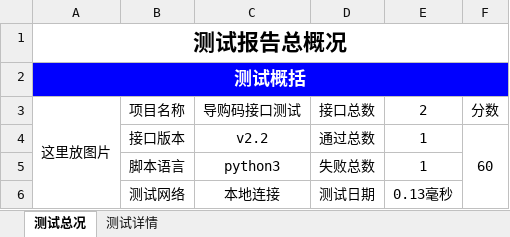
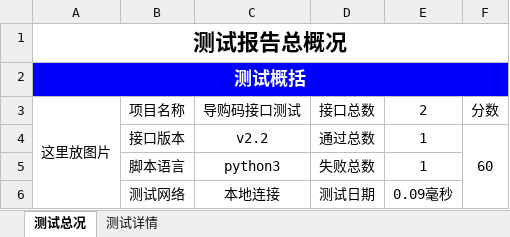
Before and after one commit to Louis-me/auto_http_api, an Excel workbook: report.xlsx, sheet 测试总况, drawn as a sheet; values as stored, in another font and other column widths than the file's, no borders; charts and pictures not drawn; the diff names each change by its address in the sheet, - before the commit and + after, or states it on an @@ line.

```diff
--- a/report.xlsx (sheet 测试总况)
+++ b/report.xlsx (sheet 测试总况)
-E6 (2): 0.13毫秒
+E6 (2): 0.09毫秒
```
Also changed, not shown: sheet 测试详情, 10 other files.
